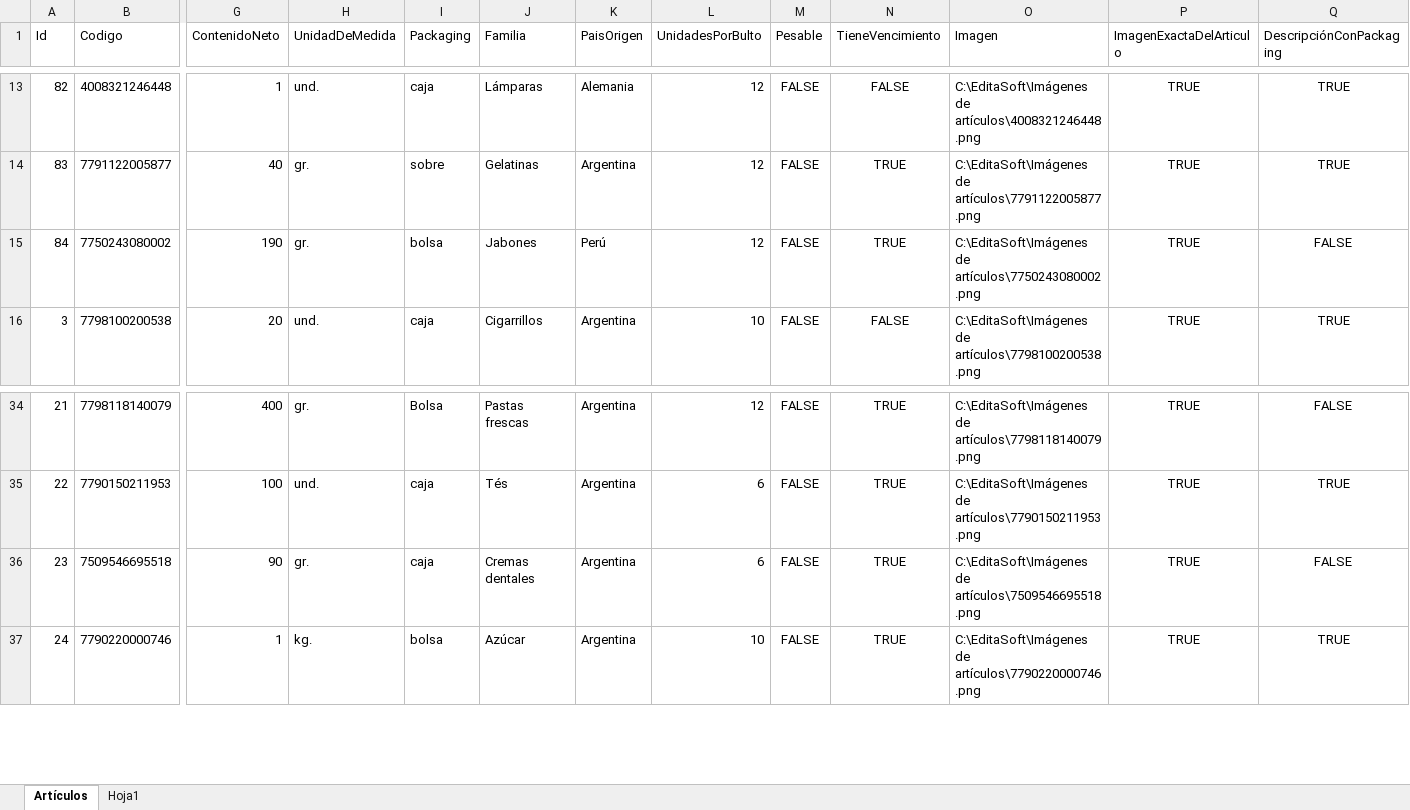
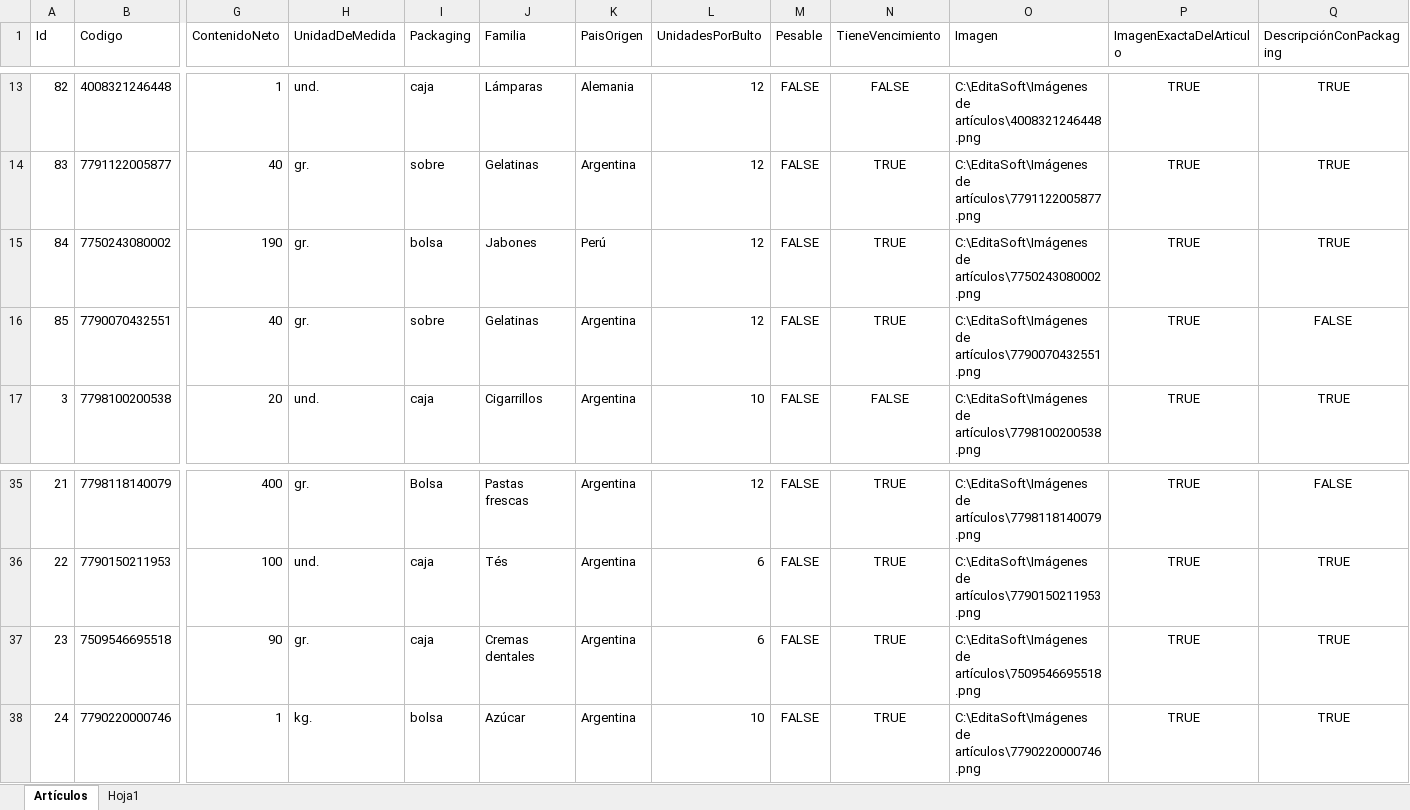
Before and after one commit to Juampita/Comercios, an Excel workbook: Maestro.xlsx, sheet Artículos, drawn as a sheet; only a part is shown, gaps mark what is left out; values as stored, in another font and other column widths than the file's, no borders; addresses are those after the commit; rows hold the shown columns only; the diff names each change by its address in the sheet, - before the commit and + after, or states it on an @@ line.

```diff
--- a/Maestro.xlsx (sheet Artículos)
+++ b/Maestro.xlsx (sheet Artículos)
-Q15 (DescripciónConPackaging): FALSE
+Q15 (DescripciónConPackaging): TRUE
+row 16: 85 | 7790070432551 | 40 | gr. | sobre | Gelatinas | Argentina | 12 | FALSE | TRUE | C:\EditaSoft\Imágenes de artículos\7790070432551.png | TRUE | FALSE
-Q37 (DescripciónConPackaging): FALSE
+Q37 (DescripciónConPackaging): TRUE
```
Also changed, not shown: 1 other file.
